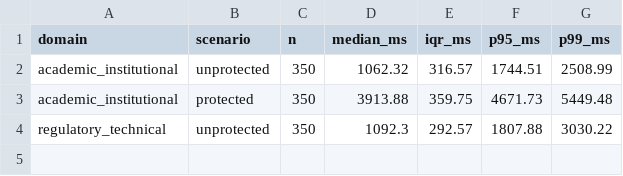
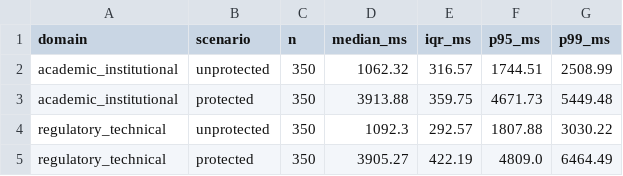
Before and after one commit to CyberSecLabDIINF/framework-eval-cs-llm, a CSV file: artifacts/segmented/08_latency_legitimate.csv, drawn as a sheet.

```diff
--- a/artifacts/segmented/08_latency_legitimate.csv
+++ b/artifacts/segmented/08_latency_legitimate.csv
@@ -4 +4,2 @@ academic_institutional,protected,350,3913.88,359.75,4671.73,5449.48
 regulatory_technical,unprotected,350,1092.3,292.57,1807.88,3030.22
+regulatory_technical,protected,350,3905.27,422.19,4809.0,6464.49
```
Also changed, not shown: artifacts/segmented/01_segment_overview.csv, artifacts/segmented/02_tfa_per_probe.csv, 17 other files.
